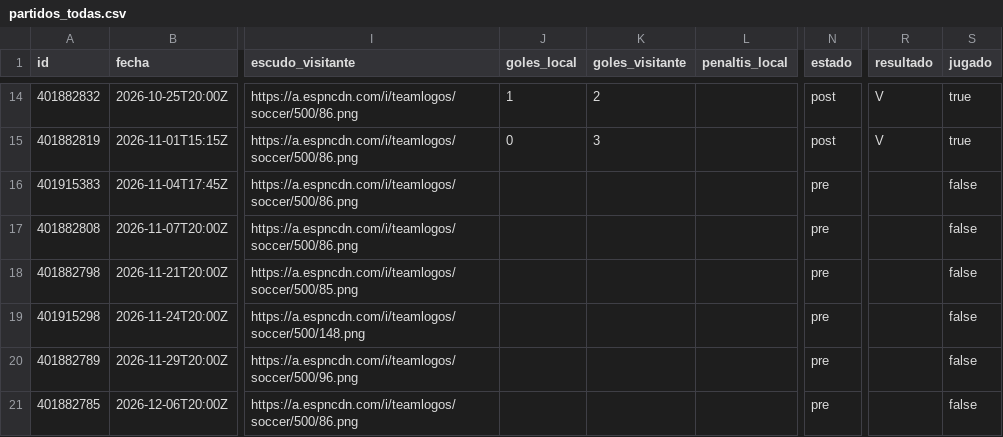
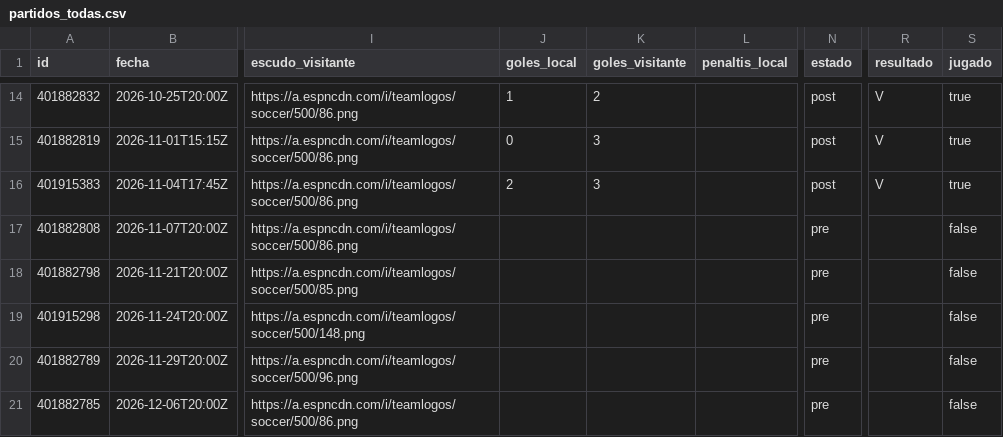
Before and after one commit to aluse33/madrid-analytics, a CSV file: web/src/data/partidos_todas.csv, drawn as a sheet; only a part is shown, gaps mark what is left out; the diff names each change by its address in the sheet, - before the commit and + after, or states it on an @@ line.

```diff
--- a/web/src/data/partidos_todas.csv
+++ b/web/src/data/partidos_todas.csv
-J16 (goles_local): (empty)
+J16 (goles_local): 2
-K16 (goles_visitante): (empty)
+K16 (goles_visitante): 3
-N16 (estado): pre
+N16 (estado): post
-R16 (resultado): (empty)
+R16 (resultado): V
-S16 (jugado): false
+S16 (jugado): true
```
Also changed, not shown: web/src/data/champions_tabla.csv, web/src/data/registro_predicciones.csv, 8 other files.
